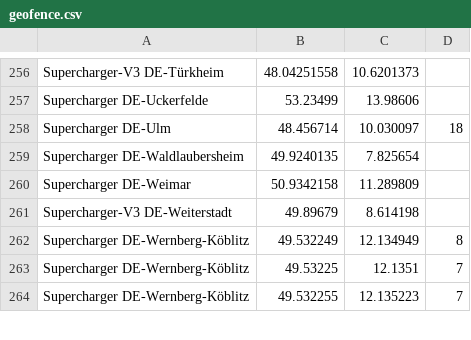
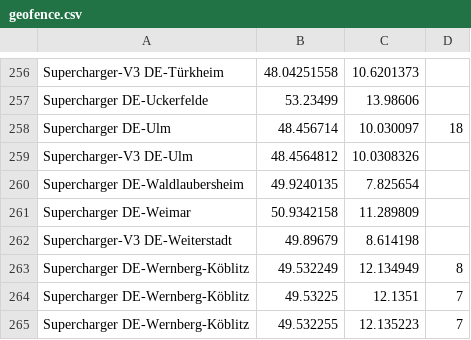
Before and after one commit to bassmaster187/TeslaLogger, a CSV file: TeslaLogger/bin/geofence.csv, drawn as a sheet; only a part is shown, gaps mark what is left out.

Commit message:
Update geofence.csv

```diff
--- a/TeslaLogger/bin/geofence.csv
+++ b/TeslaLogger/bin/geofence.csv
@@ -258,2 +258,3 @@ Supercharger DE-Uckerfelde, 53.23499, 13.98606
 Supercharger DE-Ulm, 48.456714, 10.030097, 18
+Supercharger-V3 DE-Ulm, 48.4564812, 10.0308326
 Supercharger DE-Waldlaubersheim, 49.9240135, 7.825654
```
